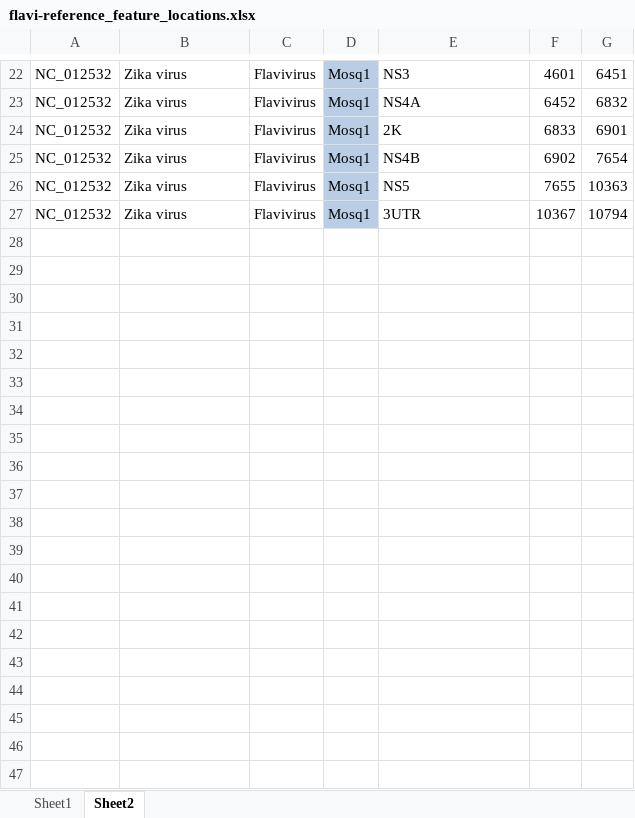
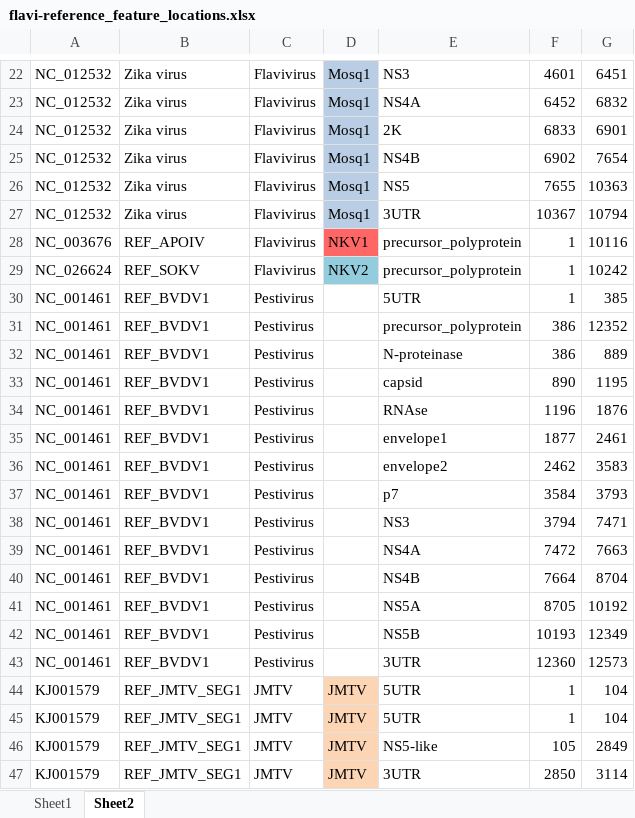
Before and after one commit to giffordlabcvr/Flavivirus-GLUE, an Excel workbook: tabular/flavi-reference_feature_locations.xlsx, sheet Sheet2, drawn as a sheet; only a part is shown, gaps mark what is left out; values as stored, in another font and other column widths than the file's, no borders; the diff names each change by its address in the sheet, - before the commit and + after, or states it on an @@ line.

Commit message:
Added 'whole_genome' feature locations

```diff
--- a/tabular/flavi-reference_feature_locations.xlsx (sheet Sheet2)
+++ b/tabular/flavi-reference_feature_locations.xlsx (sheet Sheet2)
+row 28: NC_003676 | REF_APOIV | Flavivirus | NKV1 | precursor_polyprotein | 1 | 10116
+row 29: NC_026624 | REF_SOKV | Flavivirus | NKV2 | precursor_polyprotein | 1 | 10242
+row 30: NC_001461 | REF_BVDV1 | Pestivirus |  | 5UTR | 1 | 385
+row 31: NC_001461 | REF_BVDV1 | Pestivirus |  | precursor_polyprotein | 386 | 12352
+row 32: NC_001461 | REF_BVDV1 | Pestivirus |  | N-proteinase | 386 | 889
+row 33: NC_001461 | REF_BVDV1 | Pestivirus |  | capsid | 890 | 1195
+row 34: NC_001461 | REF_BVDV1 | Pestivirus |  | RNAse | 1196 | 1876
+row 35: NC_001461 | REF_BVDV1 | Pestivirus |  | envelope1 | 1877 | 2461
+row 36: NC_001461 | REF_BVDV1 | Pestivirus |  | envelope2 | 2462 | 3583
+row 37: NC_001461 | REF_BVDV1 | Pestivirus |  | p7 | 3584 | 3793
+row 38: NC_001461 | REF_BVDV1 | Pestivirus |  | NS3 | 3794 | 7471
+row 39: NC_001461 | REF_BVDV1 | Pestivirus |  | NS4A | 7472 | 7663
+row 40: NC_001461 | REF_BVDV1 | Pestivirus |  | NS4B | 7664 | 8704
+row 41: NC_001461 | REF_BVDV1 | Pestivirus |  | NS5A | 8705 | 10192
+row 42: NC_001461 | REF_BVDV1 | Pestivirus |  | NS5B | 10193 | 12349
+row 43: NC_001461 | REF_BVDV1 | Pestivirus |  | 3UTR | 12360 | 12573
+row 44: KJ001579 | REF_JMTV_SEG1 | JMTV | JMTV | 5UTR | 1 | 104
+row 45: KJ001579 | REF_JMTV_SEG1 | JMTV | JMTV | 5UTR | 1 | 104
+row 46: KJ001579 | REF_JMTV_SEG1 | JMTV | JMTV | NS5-like | 105 | 2849
+row 47: KJ001579 | REF_JMTV_SEG1 | JMTV | JMTV | 3UTR | 2850 | 3114
```
Also changed, not shown: sheet Sheet1, tabular/flavi-ncbi-refseqs-side-data.xlsx, 1 other file.
